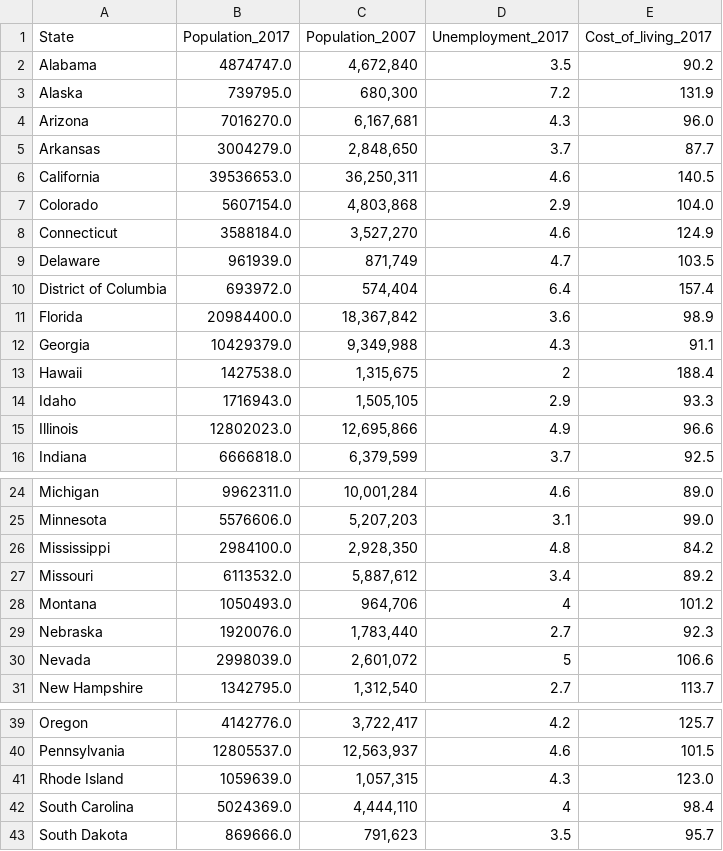
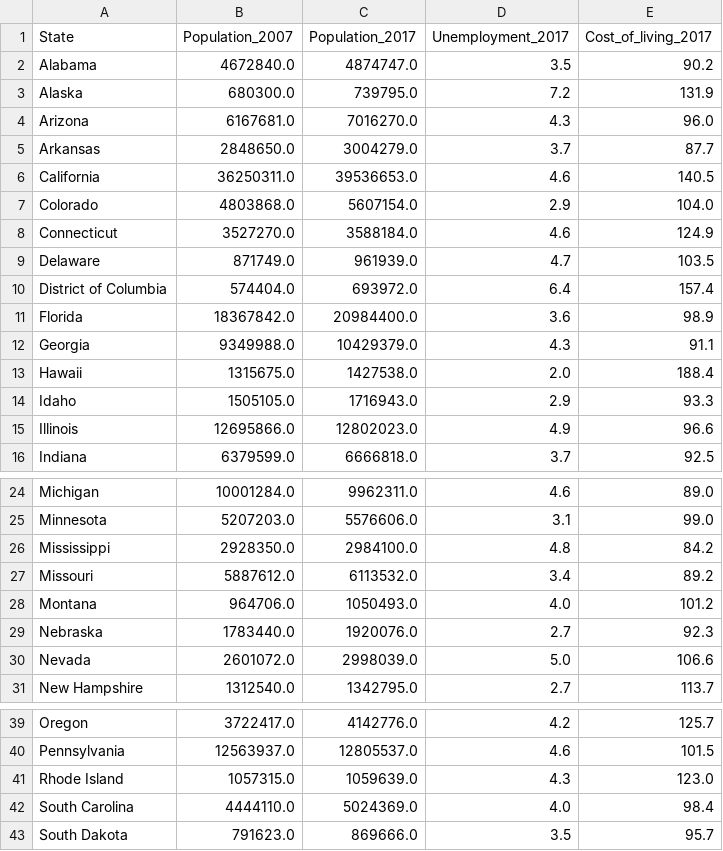
Before and after one commit to jag0717/UCB-Project1, a CSV file: census_data/Census_Consol_Data.csv, drawn as a sheet; only a part is shown, gaps mark what is left out; removed rows and columns are numbered as before the commit, all else as after; the diff names each change by its address in the sheet, - before the commit and + after, or states it on an @@ line.

```diff
--- a/census_data/Census_Consol_Data.csv
+++ b/census_data/Census_Consol_Data.csv
+column B (Population_2007), rows 2-16: 4672840.0 | 680300.0 | 6167681.0 | 2848650.0 | 36250311.0 | 4803868.0 | 3527270.0 | 871749.0 | 574404.0 | 18367842.0 | 9349988.0 | 1315675.0 | 1505105.0 | 12695866.0 | 6379599.0; rows 24-31: 10001284.0 | 5207203.0 | 2928350.0 | 5887612.0 | 964706.0 | 1783440.0 | 2601072.0 | 1312540.0; rows 39-43: 3722417.0 | 12563937.0 | 1057315.0 | 4444110.0 | 791623.0
-column C (Population_2007), rows 2-16: 4,672,840 | 680,300 | 6,167,681 | 2,848,650 | 36,250,311 | 4,803,868 | 3,527,270 | 871,749 | 574,404 | 18,367,842 | 9,349,988 | 1,315,675 | 1,505,105 | 12,695,866 | 6,379,599; rows 24-31: 10,001,284 | 5,207,203 | 2,928,350 | 5,887,612 | 964,706 | 1,783,440 | 2,601,072 | 1,312,540; rows 39-43: 3,722,417 | 12,563,937 | 1,057,315 | 4,444,110 | 791,623
-D13 (Unemployment_2017): 2
+D13 (Unemployment_2017): 2.0
-D28 (Unemployment_2017): 4
+D28 (Unemployment_2017): 4.0
-D30 (Unemployment_2017): 5
+D30 (Unemployment_2017): 5.0
-D42 (Unemployment_2017): 4
+D42 (Unemployment_2017): 4.0
```
Also changed, not shown: census_data/nst-census00to09.csv, 12 other files.
